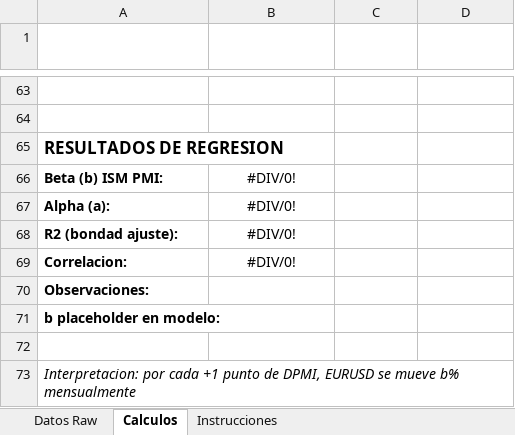
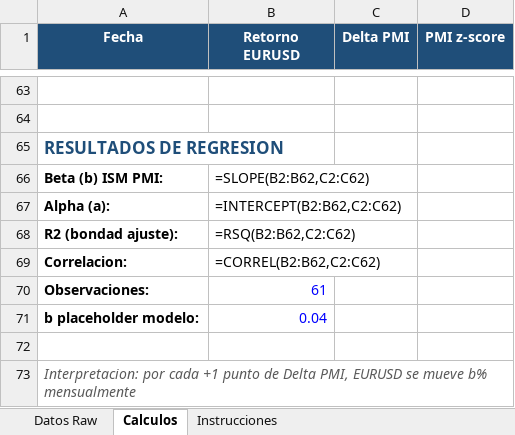
Before and after one commit to menv9/Polarisframework, an Excel workbook: Beta_Calibracion_ISM_PMI_EURUSD.xlsx, sheet Calculos, drawn as a sheet; only a part is shown, gaps mark what is left out; values as stored, in another font and other column widths than the file's, no borders; formulas without a stored value are shown as written; removed rows and columns are numbered as before the commit, all else as after; the diff covers the shown part only; the diff names each change by its address in the sheet, - before the commit and + after, or states it on an @@ line.

```diff
--- a/Beta_Calibracion_ISM_PMI_EURUSD.xlsx (sheet Calculos)
+++ b/Beta_Calibracion_ISM_PMI_EURUSD.xlsx (sheet Calculos)
-A1:D1 fill: none
+A1:D1 fill: #1F4E79
-A65 text colour: black
+A65 text colour: #1F4E79
-B66 (Retorno EURUSD): #DIV/0!
+B66 (Retorno EURUSD): =SLOPE(B2:B62,C2:C62)
-B66:B69 alignment: center
+B66:B69 alignment: left
-B67 (Retorno EURUSD): #DIV/0!
+B67 (Retorno EURUSD): =INTERCEPT(B2:B62,C2:C62)
-B68 (Retorno EURUSD): #DIV/0!
+B68 (Retorno EURUSD): =RSQ(B2:B62,C2:C62)
-B69 (Retorno EURUSD): #DIV/0!
+B69 (Retorno EURUSD): =CORREL(B2:B62,C2:C62)
-B70 (Retorno EURUSD): (empty)
+B70 (Retorno EURUSD): 61
-row 71: b placeholder en modelo:
+row 71: b placeholder modelo: | 0.04
-A73 (Fecha): …punto de DPMI, EURUSD se…
+A73 (Fecha): …punto de Delta PMI, EURUSD se…
-A73 text colour: black
+A73 text colour: #595959
```
Also changed, not shown: 60 added rows, 60 removed rows and 4 edited cells elsewhere in this sheet, sheet Datos Raw, sheet Instrucciones, 1 other file.
